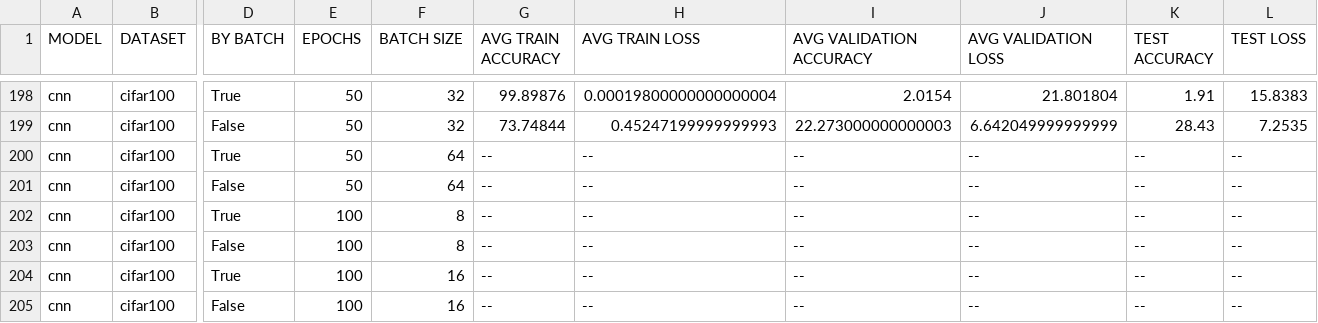
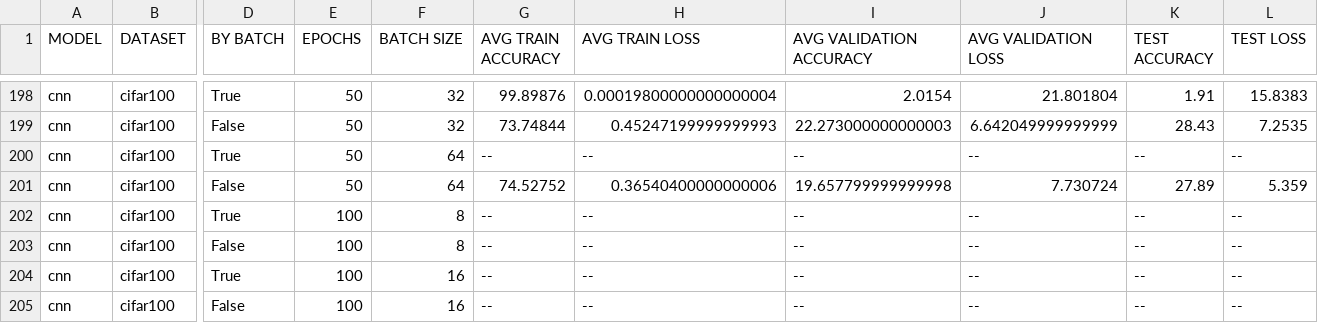
Before and after one commit to theokoles7/curriculum-learning-in-image-processing, a CSV file: output/results.csv, drawn as a sheet; only a part is shown, gaps mark what is left out; the diff names each change by its address in the sheet, - before the commit and + after, or states it on an @@ line.

Commit message:
2024-07-09 07:08:25: cnn | cifar100 | 50 | 64 | wavelet_entropy

```diff
--- a/output/results.csv
+++ b/output/results.csv
-G201 (AVG TRAIN ACCURACY): --
+G201 (AVG TRAIN ACCURACY): 74.52752
-H201 (AVG TRAIN LOSS): --
+H201 (AVG TRAIN LOSS): 0.36540400000000006
-I201 (AVG VALIDATION ACCURACY): --
+I201 (AVG VALIDATION ACCURACY): 19.657799999999998
-J201 (AVG VALIDATION LOSS): --
+J201 (AVG VALIDATION LOSS): 7.730724
-K201 (TEST ACCURACY): --
+K201 (TEST ACCURACY): 27.89
-L201 (TEST LOSS): --
+L201 (TEST LOSS): 5.359
```
